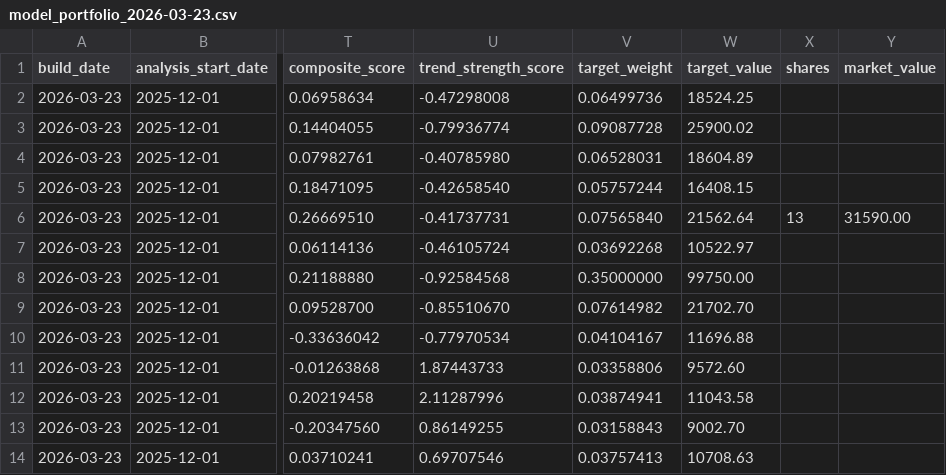
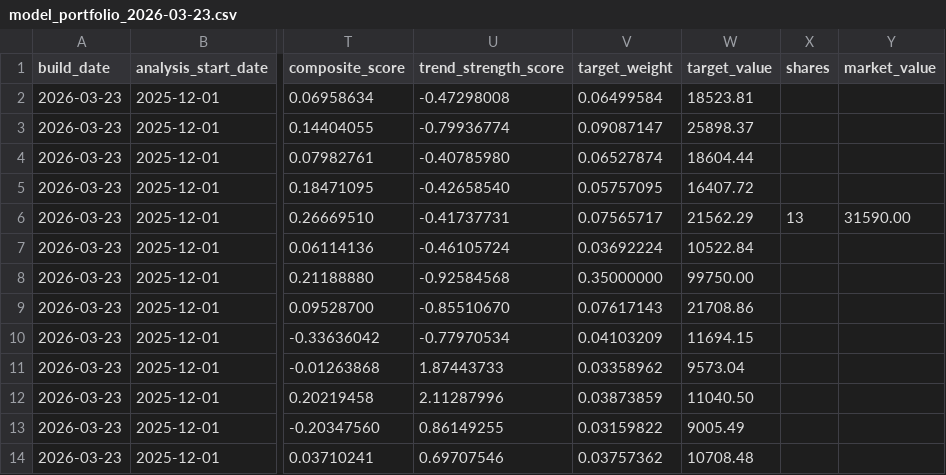
Before and after one commit to TonyTCFu/futienchun.com, a CSV file: data/model_portfolio_2026-03-23.csv, drawn as a sheet; only a part is shown, gaps mark what is left out; the diff names each change by its address in the sheet, - before the commit and + after, or states it on an @@ line.

Commit message:
feat: sync data and dashboard updates on 2026-08-31 13:04:05

```diff
--- a/data/model_portfolio_2026-03-23.csv
+++ b/data/model_portfolio_2026-03-23.csv
-V2 (target_weight): 0.06499736
+V2 (target_weight): 0.06499584
-W2 (target_value): 18524.25
+W2 (target_value): 18523.81
-V3 (target_weight): 0.09087728
+V3 (target_weight): 0.09087147
-W3 (target_value): 25900.02
+W3 (target_value): 25898.37
-V4 (target_weight): 0.06528031
+V4 (target_weight): 0.06527874
-W4 (target_value): 18604.89
+W4 (target_value): 18604.44
-V5 (target_weight): 0.05757244
+V5 (target_weight): 0.05757095
-W5 (target_value): 16408.15
+W5 (target_value): 16407.72
-V6 (target_weight): 0.07565840
+V6 (target_weight): 0.07565717
-W6 (target_value): 21562.64
+W6 (target_value): 21562.29
-V7 (target_weight): 0.03692268
+V7 (target_weight): 0.03692224
-W7 (target_value): 10522.97
+W7 (target_value): 10522.84
-V9 (target_weight): 0.07614982
+V9 (target_weight): 0.07617143
-W9 (target_value): 21702.70
+W9 (target_value): 21708.86
-V10 (target_weight): 0.04104167
+V10 (target_weight): 0.04103209
-W10 (target_value): 11696.88
+W10 (target_value): 11694.15
-V11 (target_weight): 0.03358806
+V11 (target_weight): 0.03358962
-W11 (target_value): 9572.60
+W11 (target_value): 9573.04
-V12 (target_weight): 0.03874941
+V12 (target_weight): 0.03873859
-W12 (target_value): 11043.58
+W12 (target_value): 11040.50
-V13 (target_weight): 0.03158843
+V13 (target_weight): 0.03159822
-W13 (target_value): 9002.70
+W13 (target_value): 9005.49
-V14 (target_weight): 0.03757413
+V14 (target_weight): 0.03757362
-W14 (target_value): 10708.63
+W14 (target_value): 10708.48
```
Also changed, not shown: data/model_portfolio_latest.csv, data/model_portfolio_market_2026-08-31.csv, 3 other files.
